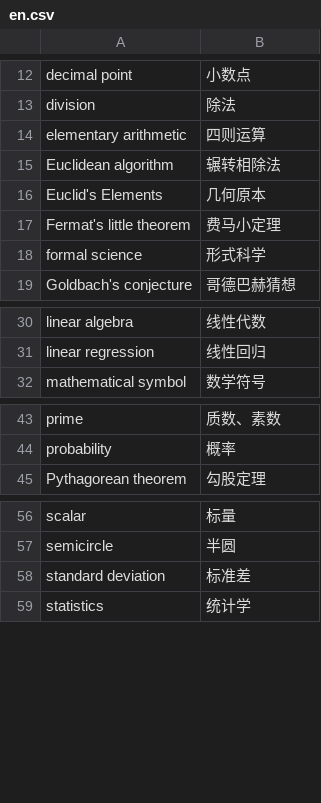
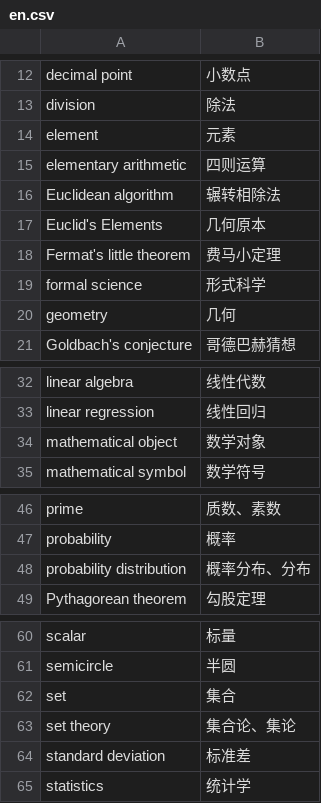
Before and after one commit to xfq/glossary, a CSV file: maths/en.csv, drawn as a sheet; only a part is shown, gaps mark what is left out.

```diff
--- a/maths/en.csv
+++ b/maths/en.csv
@@ -13,2 +13,3 @@ decimal point,小数点
 division,除法
+element,元素
 elementary arithmetic,四则运算
@@ -18,2 +19,3 @@ Fermat's little theorem,费马小定理
 formal science,形式科学
+geometry,几何
 Goldbach's conjecture,哥德巴赫猜想
@@ -31,2 +33,3 @@ linear algebra,线性代数
 linear regression,线性回归
+mathematical object,数学对象
 mathematical symbol,数学符号
@@ -44,2 +47,3 @@ prime,质数、素数
 probability,概率
+probability distribution,概率分布、分布
 Pythagorean theorem,勾股定理
@@ -57,2 +61,4 @@ scalar,标量
 semicircle,半圆
+set,集合
+set theory,集合论、集论
 standard deviation,标准差
```
Also changed, not shown: 1 other file.
